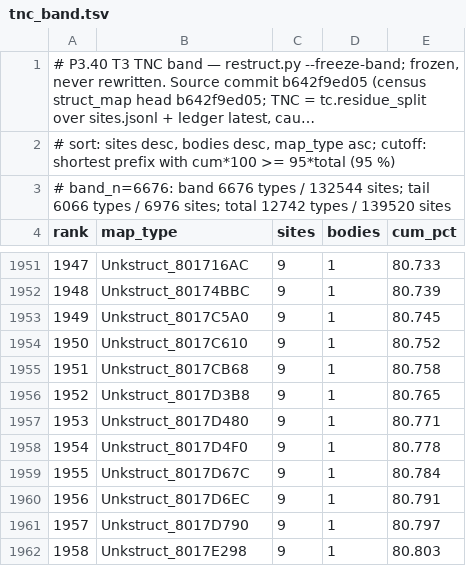
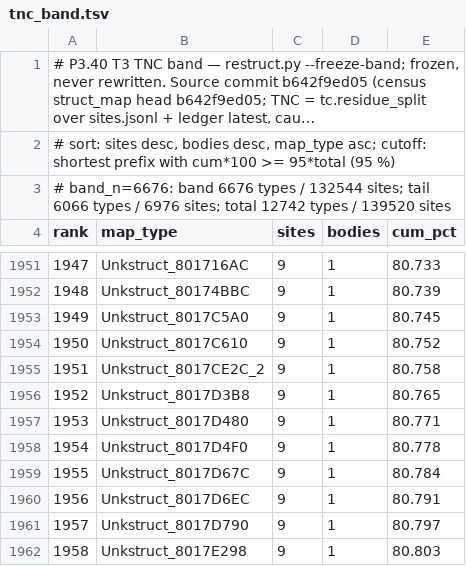
Before and after one commit to Druthulu/BFM-decomp, a TSV file: config/tnc_band.tsv, drawn as a sheet; only a part is shown, gaps mark what is left out; long unchanged cells end in ….

```diff
--- a/config/tnc_band.tsv
+++ b/config/tnc_band.tsv
@@ -1954,3 +1954,3 @@ rank	map_type	sites	bodies	cum_pct
 1950	Unkstruct_8017C610	9	1	80.752
-1951	Unkstruct_8017CB68	9	1	80.758
+1951	Unkstruct_8017CE2C_2	9	1	80.758
 1952	Unkstruct_8017D3B8	9	1	80.765
```
Also changed, not shown: config/dedup_exceptions.tsv, config/struct_dispositions.tsv, 4 other files.
